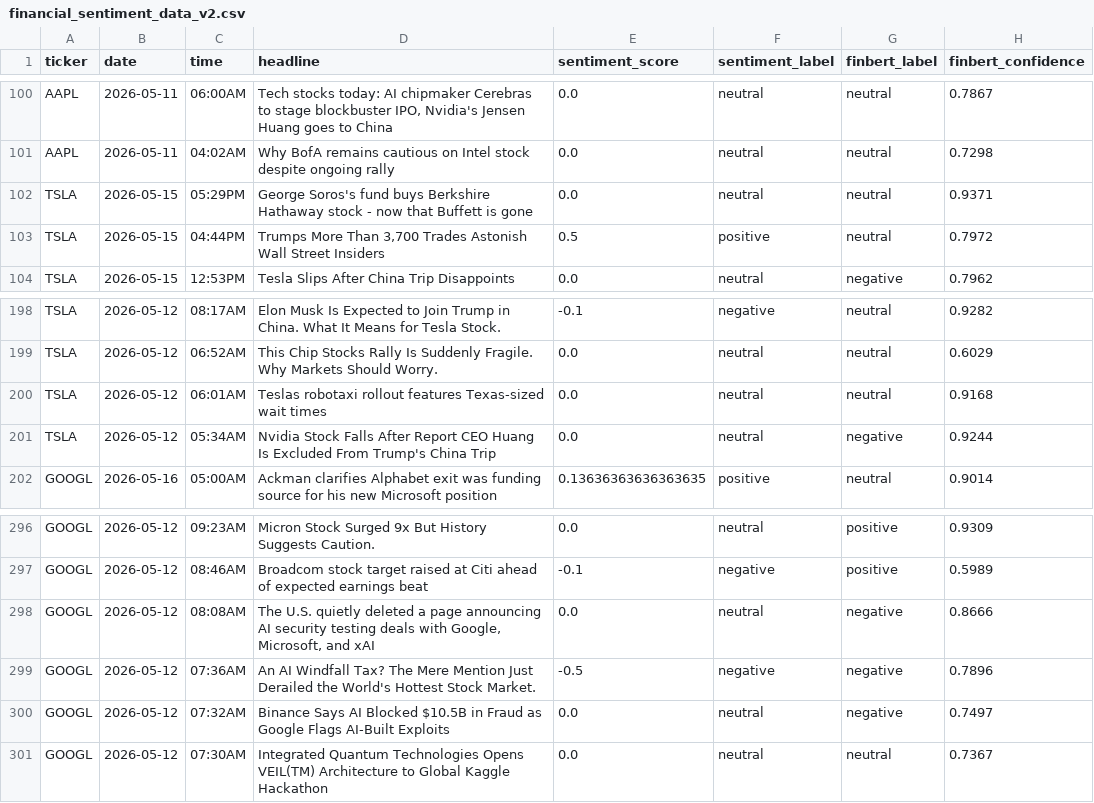
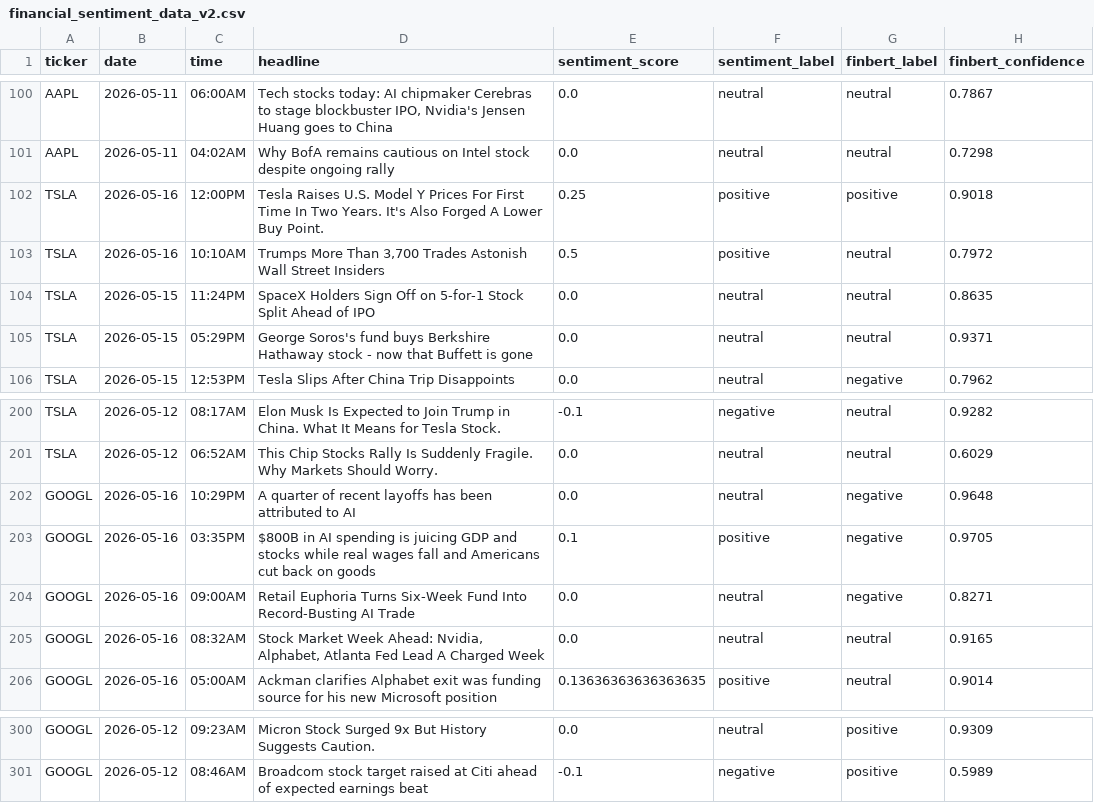
Before and after one commit to andrewkorot/python-scrper-financial-news-sentiment, a CSV file: financial_sentiment_data_v2.csv, drawn as a sheet; only a part is shown, gaps mark what is left out.

Commit message:
Auto update: daily sentiment scrape

```diff
--- a/financial_sentiment_data_v2.csv
+++ b/financial_sentiment_data_v2.csv
@@ -101,4 +101,6 @@ AAPL,2026-05-11,06:00AM,"Tech stocks today: AI chipmaker Cerebras to stage block
 AAPL,2026-05-11,04:02AM,Why BofA remains cautious on Intel stock despite ongoing rally,0.0,neutral,neutral,0.7298
+TSLA,2026-05-16,12:00PM,Tesla Raises U.S. Model Y Prices For First Time In Two Years. It's Also Forged A Lower Buy Point.,0.25,positive,positive,0.9018
+TSLA,2026-05-16,10:10AM,"Trumps More Than 3,700 Trades Astonish Wall Street Insiders",0.5,positive,neutral,0.7972
+TSLA,2026-05-15,11:24PM,SpaceX Holders Sign Off on 5-for-1 Stock Split Ahead of IPO,0.0,neutral,neutral,0.8635
 TSLA,2026-05-15,05:29PM,George Soros's fund buys Berkshire Hathaway stock - now that Buffett is gone,0.0,neutral,neutral,0.9371
-TSLA,2026-05-15,04:44PM,"Trumps More Than 3,700 Trades Astonish Wall Street Insiders",0.5,positive,neutral,0.7972
 TSLA,2026-05-15,12:53PM,Tesla Slips After China Trip Disappoints,0.0,neutral,negative,0.7962
@@ -199,4 +201,6 @@ TSLA,2026-05-12,08:17AM,Elon Musk Is Expected to Join Trump in China. What It Me
 TSLA,2026-05-12,06:52AM,This Chip Stocks Rally Is Suddenly Fragile. Why Markets Should Worry.,0.0,neutral,neutral,0.6029
-TSLA,2026-05-12,06:01AM,Teslas robotaxi rollout features Texas-sized wait times,0.0,neutral,neutral,0.9168
-TSLA,2026-05-12,05:34AM,Nvidia Stock Falls After Report CEO Huang Is Excluded From Trump's China Trip,0.0,neutral,negative,0.9244
+GOOGL,2026-05-16,10:29PM,A quarter of recent layoffs has been attributed to AI,0.0,neutral,negative,0.9648
+GOOGL,2026-05-16,03:35PM,$800B in AI spending is juicing GDP and stocks  while real wages fall and Americans cut back on goods,0.1,positive,negative,0.9705
+GOOGL,2026-05-16,09:00AM,Retail Euphoria Turns Six-Week Fund Into Record-Busting AI Trade,0.0,neutral,negative,0.8271
+GOOGL,2026-05-16,08:32AM,"Stock Market Week Ahead: Nvidia, Alphabet, Atlanta Fed Lead A Charged Week",0.0,neutral,neutral,0.9165
 GOOGL,2026-05-16,05:00AM,Ackman clarifies Alphabet exit was funding source for his new Microsoft position,0.13636363636363635,positive,neutral,0.9014
@@ -297,5 +301 @@ GOOGL,2026-05-12,09:23AM,Micron Stock Surged 9x But History Suggests Caution.,0.
 GOOGL,2026-05-12,08:46AM,Broadcom stock target raised at Citi ahead of expected earnings beat,-0.1,negative,positive,0.5989
-GOOGL,2026-05-12,08:08AM,"The U.S. quietly deleted a page announcing AI security testing deals with Google, Microsoft, and xAI",0.0,neutral,negative,0.8666
-GOOGL,2026-05-12,07:36AM,An AI Windfall Tax? The Mere Mention Just Derailed the World's Hottest Stock Market.,-0.5,negative,negative,0.7896
-GOOGL,2026-05-12,07:32AM,Binance Says AI Blocked $10.5B in Fraud as Google Flags AI-Built Exploits,0.0,neutral,negative,0.7497
-GOOGL,2026-05-12,07:30AM,Integrated Quantum Technologies Opens VEIL(TM) Architecture to Global Kaggle Hackathon,0.0,neutral,neutral,0.7367
```
